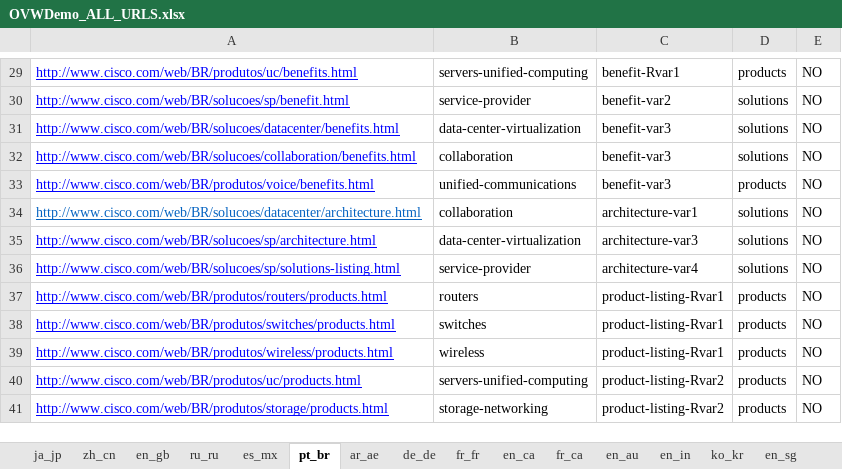
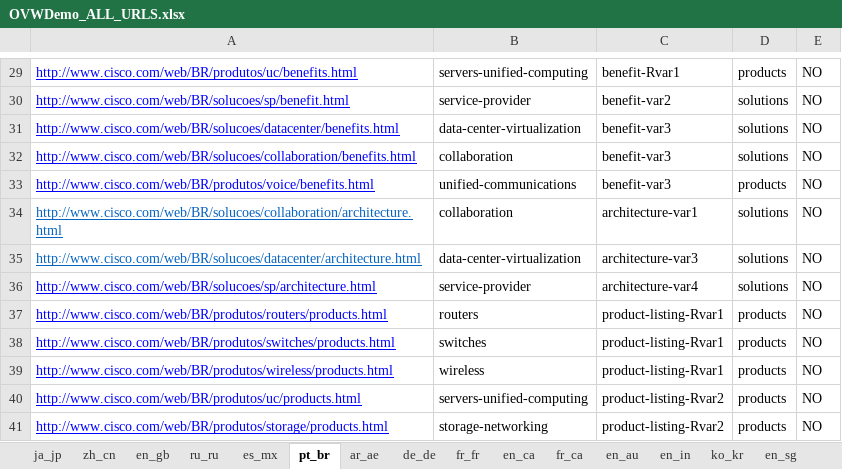
Before and after one commit to shreyabhatnagar/OVWMigration, an Excel workbook: docs/OVW Sheets/OVWDemo_ALL_URLS.xlsx, sheet pt_br, drawn as a sheet; only a part is shown, gaps mark what is left out; values as stored, in another font and other column widths than the file's, no borders; removed rows and columns are numbered as before the commit, all else as after; the diff names each change by its address in the sheet, - before the commit and + after, or states it on an @@ line.

Commit message:
Modified wrong URLs

```diff
--- a/docs/OVW Sheets/OVWDemo_ALL_URLS.xlsx (sheet pt_br)
+++ b/docs/OVW Sheets/OVWDemo_ALL_URLS.xlsx (sheet pt_br)
+row 34: http://www.cisco.com/web/BR/solucoes/collaboration/architecture.html | collaboration | architecture-var1 | solutions | NO
-B35: collaboration
+B35: data-center-virtualization
-C35: architecture-var1
+C35: architecture-var3
-B36: data-center-virtualization
+B36: service-provider
-C36: architecture-var3
+C36: architecture-var4
-row 36: http://www.cisco.com/web/BR/solucoes/sp/solutions-listing.html | service-provider | architecture-var4 | solutions | NO
```
